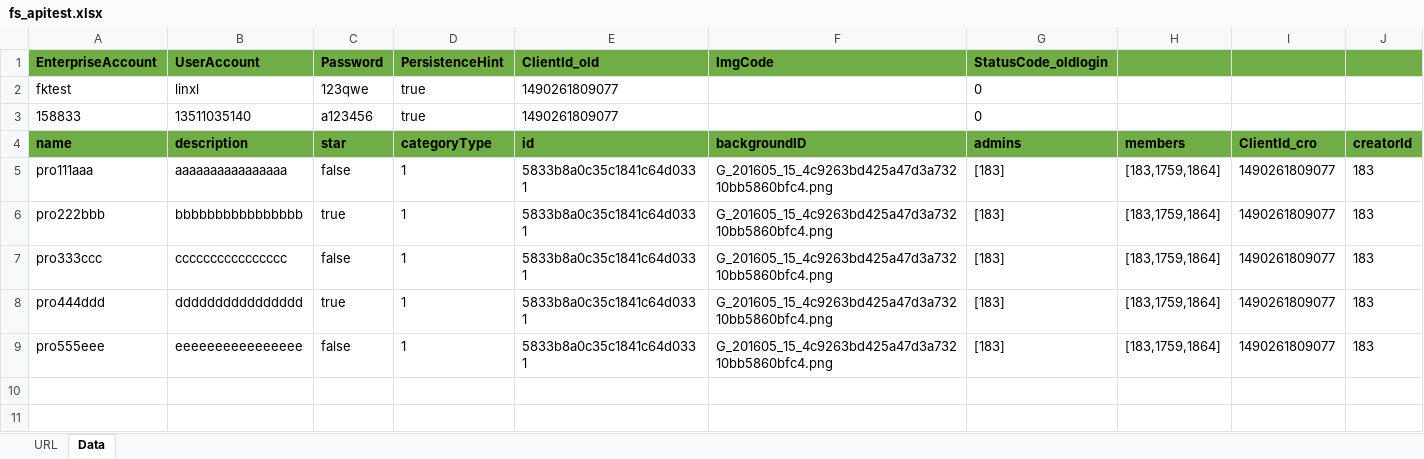
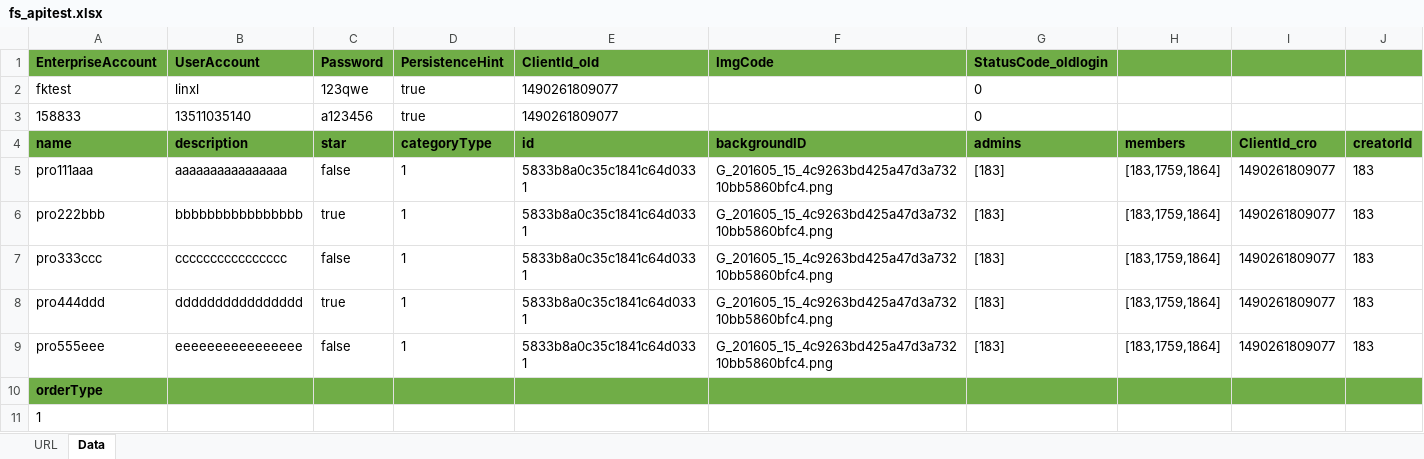
Before and after one commit to waitMonster/test, an Excel workbook: Data/fs_XLS/fs_apitest.xlsx, sheet Data, drawn as a sheet; only a part is shown; values as stored, in another font and other column widths than the file's, no borders; rows hold the shown columns only; the diff names each change by its address in the sheet, - before the commit and + after, or states it on an @@ line.

```diff
--- a/Data/fs_XLS/fs_apitest.xlsx (sheet Data)
+++ b/Data/fs_XLS/fs_apitest.xlsx (sheet Data)
+row 10: orderType
+row 11: 1
```
Also changed, not shown: sheet URL, 15 other files.
